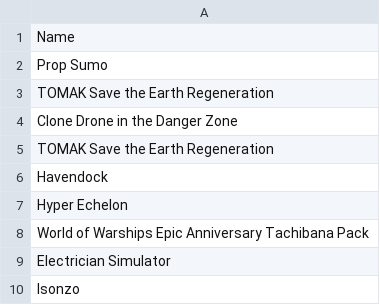
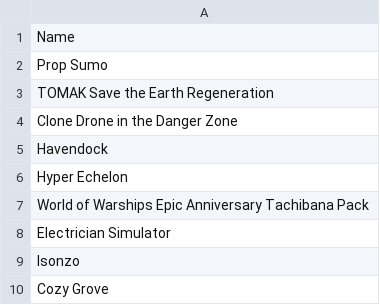
Before and after one commit to jullebarge/Playnite_EgsFreeGamesChecker, a CSV file: csv/EpicGameList.csv, drawn as a sheet; only a part is shown; the shorter side is filled out with more unchanged rows.

Commit message:
Update EpicGameList.csv

```diff
--- a/csv/EpicGameList.csv
+++ b/csv/EpicGameList.csv
@@ -4,3 +4,2 @@ TOMAK Save the Earth Regeneration
 Clone Drone in the Danger Zone
-TOMAK  Save the Earth Regeneration
 Havendock
```
